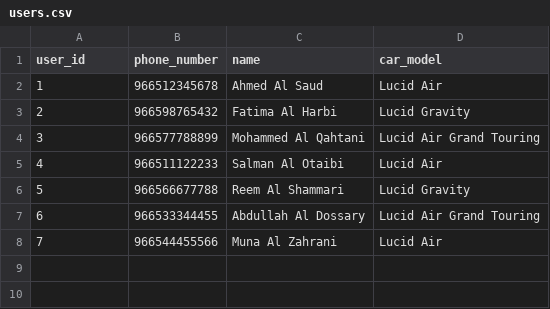
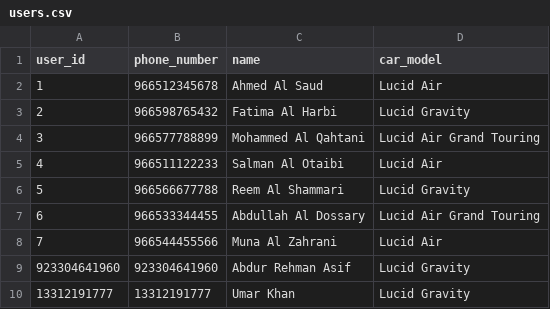
Before and after one commit to abdurehmanasif/whatsapp_booking_agent, a CSV file: data/users.csv, drawn as a sheet; the diff names each change by its address in the sheet, - before the commit and + after, or states it on an @@ line.

```diff
--- a/data/users.csv
+++ b/data/users.csv
+row 9: 923304641960 | 923304641960 | Abdur Rehman Asif | Lucid Gravity
+row 10: 13312191777 | 13312191777 | Umar Khan | Lucid Gravity
```
Also changed, not shown: 5 other files.
